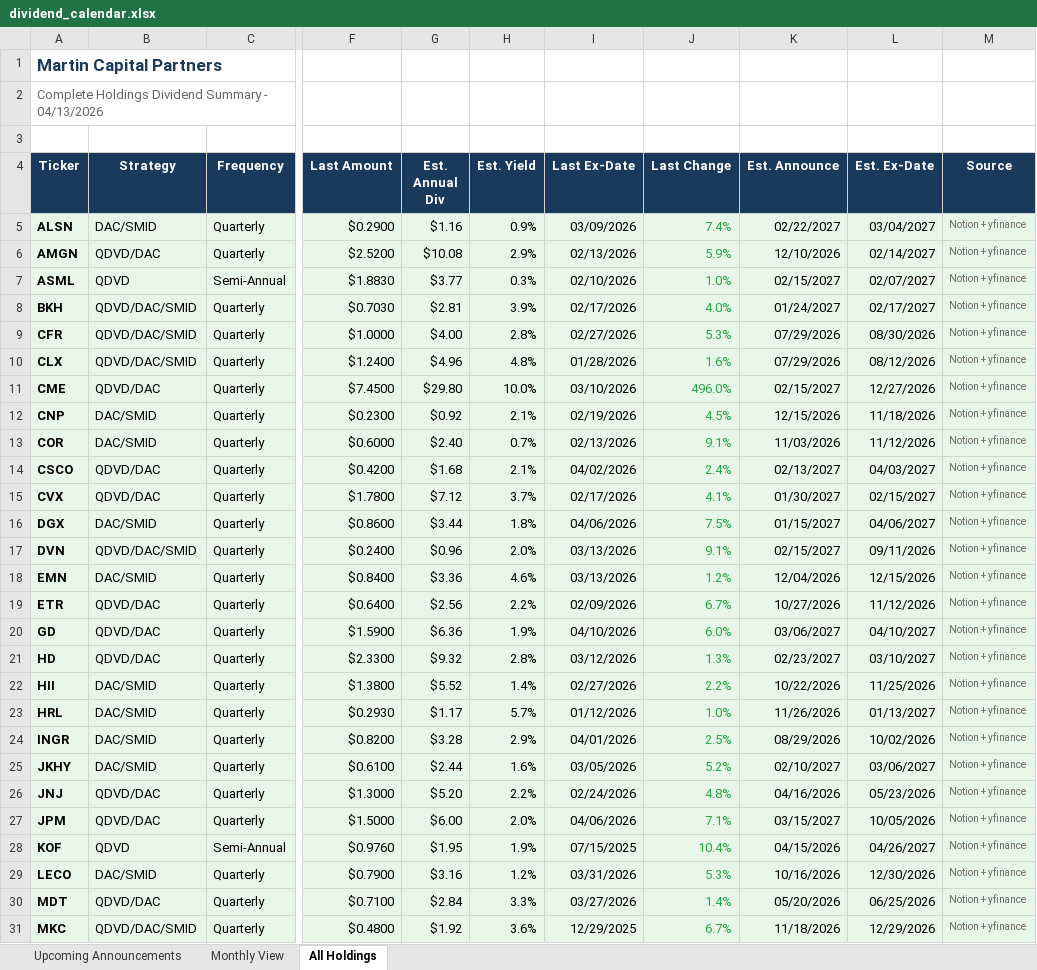
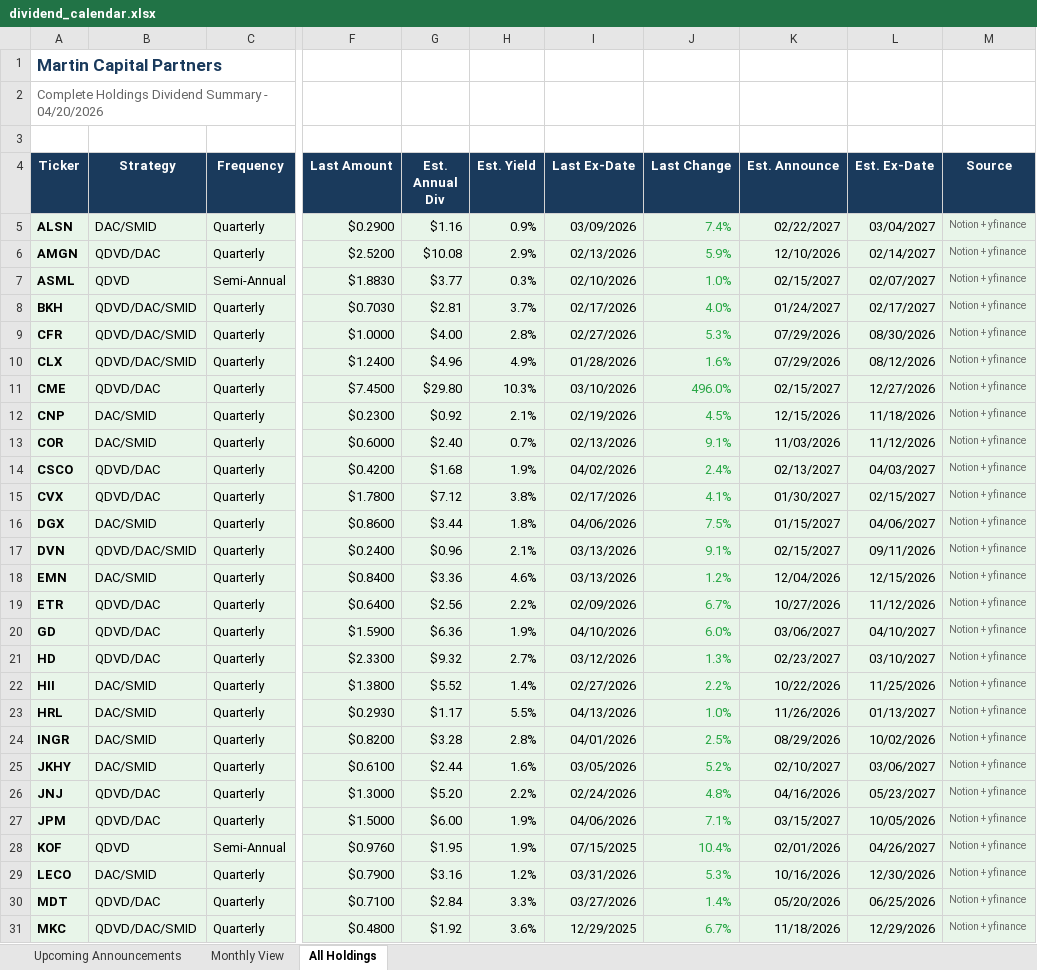
Before and after one commit to ryansadair/mcp-dashboard, an Excel workbook: data/dividend_calendar.xlsx, sheet All Holdings, drawn as a sheet; only a part is shown, gaps mark what is left out; values as stored, in another font and other column widths than the file's, no borders; the diff covers the shown part only; the diff names each change by its address in the sheet, - before the commit and + after, or states it on an @@ line.

```diff
--- a/data/dividend_calendar.xlsx (sheet All Holdings)
+++ b/data/dividend_calendar.xlsx (sheet All Holdings)
-A2 (Ticker): …Summary - 04/13/2026
+A2 (Ticker): …Summary - 04/20/2026
-H8 (Est. Yield): 3.9%
+H8 (Est. Yield): 3.7%
-H10 (Est. Yield): 4.8%
+H10 (Est. Yield): 4.9%
-H11 (Est. Yield): 10.0%
+H11 (Est. Yield): 10.3%
-H14 (Est. Yield): 2.1%
+H14 (Est. Yield): 1.9%
-H15 (Est. Yield): 3.7%
+H15 (Est. Yield): 3.8%
-H17 (Est. Yield): 2.0%
+H17 (Est. Yield): 2.1%
-H21 (Est. Yield): 2.8%
+H21 (Est. Yield): 2.7%
-H23 (Est. Yield): 5.7%
+H23 (Est. Yield): 5.5%
-I23 (Last Ex-Date): 01/12/2026
+I23 (Last Ex-Date): 04/13/2026
-H24 (Est. Yield): 2.9%
+H24 (Est. Yield): 2.8%
-L26 (Est. Ex-Date): 05/23/2026
+L26 (Est. Ex-Date): 05/23/2027
-H27 (Est. Yield): 2.0%
+H27 (Est. Yield): 1.9%
-K28 (Est. Announce): 04/15/2026
+K28 (Est. Announce): 02/01/2026
```
Also changed, not shown: 19 edited cells elsewhere in this sheet, sheet Upcoming Announcements, sheet Monthly View.
